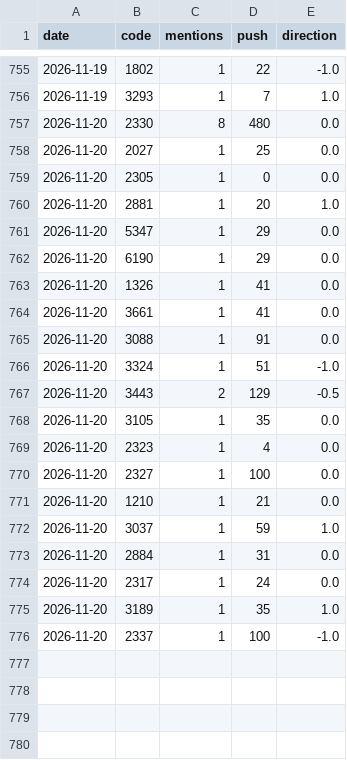
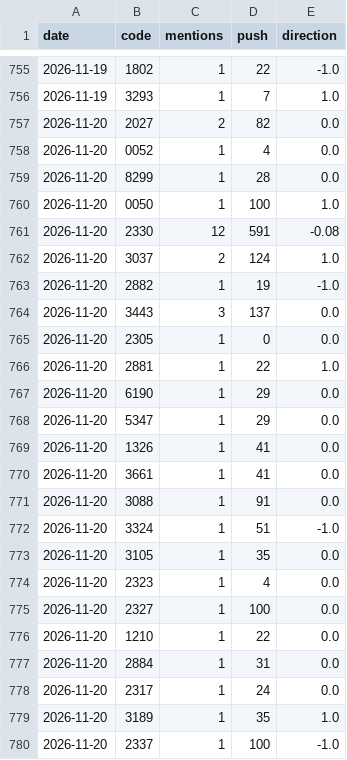
Before and after one commit to ZHANGFU-XIANG/xq, a CSV file: data/forum_log.csv, drawn as a sheet; only a part is shown, gaps mark what is left out.

Commit message:
forum log 2026-11-20

```diff
--- a/data/forum_log.csv
+++ b/data/forum_log.csv
@@ -756,8 +756,14 @@ date,code,mentions,push,direction
 2026-11-19,3293,1,7,1.0
-2026-11-20,2330,8,480,0.0
-2026-11-20,2027,1,25,0.0
+2026-11-20,2027,2,82,0.0
+2026-11-20,0052,1,4,0.0
+2026-11-20,8299,1,28,0.0
+2026-11-20,0050,1,100,1.0
+2026-11-20,2330,12,591,-0.08
+2026-11-20,3037,2,124,1.0
+2026-11-20,2882,1,19,-1.0
+2026-11-20,3443,3,137,0.0
 2026-11-20,2305,1,0,0.0
-2026-11-20,2881,1,20,1.0
+2026-11-20,2881,1,22,1.0
+2026-11-20,6190,1,29,0.0
 2026-11-20,5347,1,29,0.0
-2026-11-20,6190,1,29,0.0
 2026-11-20,1326,1,41,0.0
@@ -766,3 +772,2 @@ date,code,mentions,push,direction
 2026-11-20,3324,1,51,-1.0
-2026-11-20,3443,2,129,-0.5
 2026-11-20,3105,1,35,0.0
@@ -770,4 +775,3 @@ date,code,mentions,push,direction
 2026-11-20,2327,1,100,0.0
-2026-11-20,1210,1,21,0.0
-2026-11-20,3037,1,59,1.0
+2026-11-20,1210,1,22,0.0
 2026-11-20,2884,1,31,0.0
```
